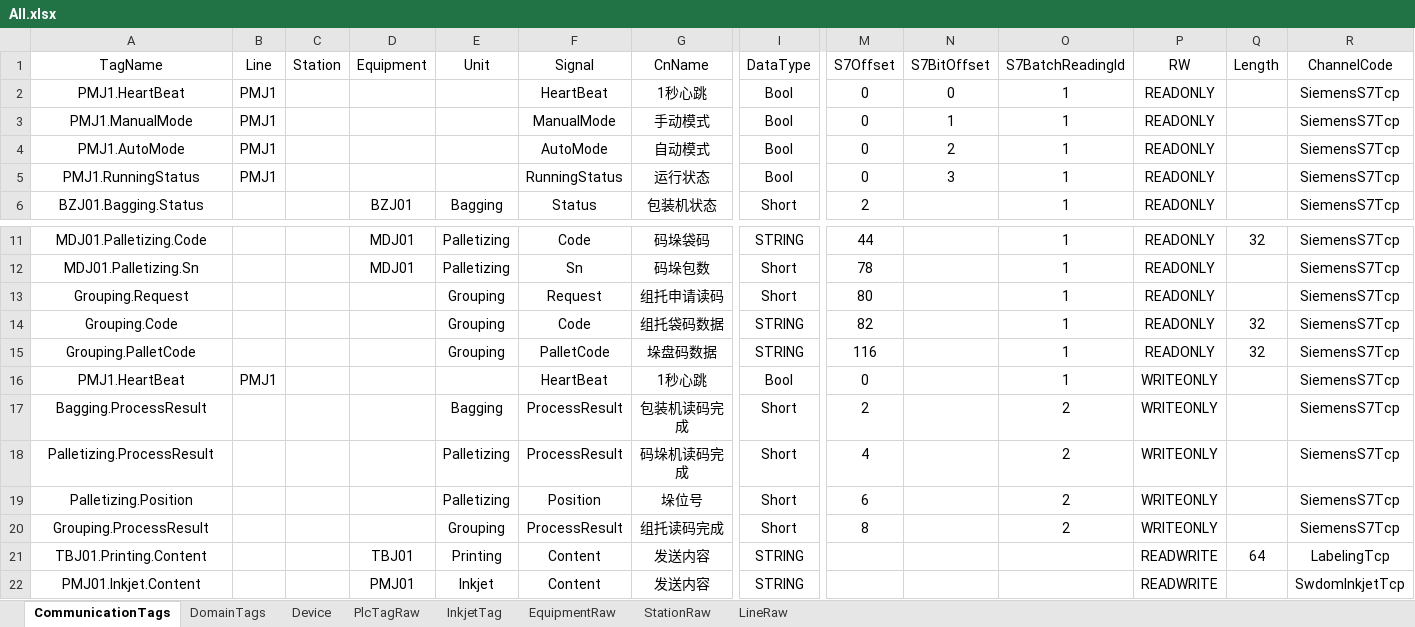
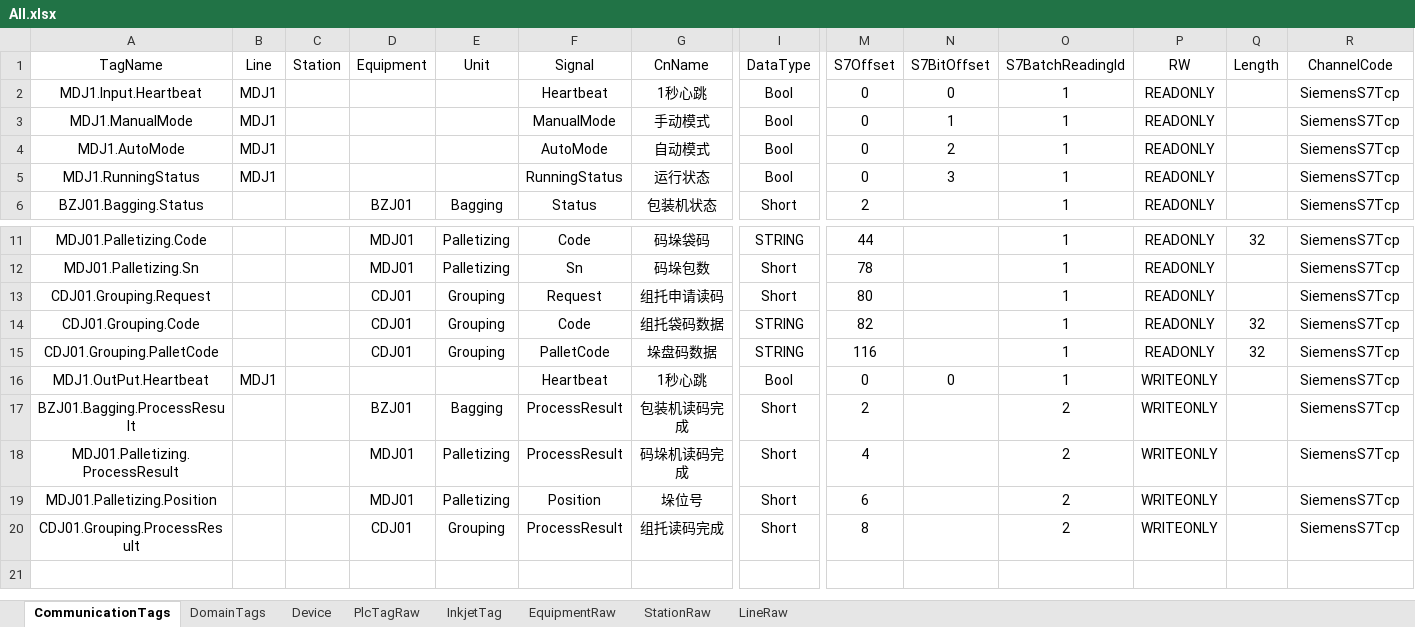
Before and after one commit to Stephenxxshi/UpperDemo, an Excel workbook: src/Plant01.Upper.Infrastructure/Configs/All.xlsx, sheet CommunicationTags, drawn as a sheet; only a part is shown, gaps mark what is left out; values as stored, in another font and other column widths than the file's, no borders; rows hold the shown columns only; the diff names each change by its address in the sheet, - before the commit and + after, or states it on an @@ line.

```diff
--- a/src/Plant01.Upper.Infrastructure/Configs/All.xlsx (sheet CommunicationTags)
+++ b/src/Plant01.Upper.Infrastructure/Configs/All.xlsx (sheet CommunicationTags)
-A2 (TagName): PMJ1.HeartBeat
+A2 (TagName): MDJ1.Input.Heartbeat
-B2:B5 (Line): PMJ1
+B2:B5 (Line): MDJ1
-F2 (Signal): HeartBeat
+F2 (Signal): Heartbeat
-A3 (TagName): PMJ1.ManualMode
+A3 (TagName): MDJ1.ManualMode
-A4 (TagName): PMJ1.AutoMode
+A4 (TagName): MDJ1.AutoMode
-A5 (TagName): PMJ1.RunningStatus
+A5 (TagName): MDJ1.RunningStatus
-A13 (TagName): Grouping.Request
+A13 (TagName): CDJ01.Grouping.Request
-D13:D15 (Equipment): (empty)
+D13:D15 (Equipment): CDJ01
-A14 (TagName): Grouping.Code
+A14 (TagName): CDJ01.Grouping.Code
-A15 (TagName): Grouping.PalletCode
+A15 (TagName): CDJ01.Grouping.PalletCode
-A16 (TagName): PMJ1.HeartBeat
+A16 (TagName): MDJ1.OutPut.Heartbeat
-B16 (Line): PMJ1
+B16 (Line): MDJ1
-F16 (Signal): HeartBeat
+F16 (Signal): Heartbeat
-N16 (S7BitOffset): (empty)
+N16 (S7BitOffset): 0
-A17 (TagName): Bagging.ProcessResult
+A17 (TagName): BZJ01.Bagging.ProcessResult
-D17 (Equipment): (empty)
+D17 (Equipment): BZJ01
-A18 (TagName): Palletizing.ProcessResult
+A18 (TagName): MDJ01.Palletizing.ProcessResult
-D18:D19 (Equipment): (empty)
+D18:D19 (Equipment): MDJ01
-A19 (TagName): Palletizing.Position
+A19 (TagName): MDJ01.Palletizing.Position
-A20 (TagName): Grouping.ProcessResult
+A20 (TagName): CDJ01.Grouping.ProcessResult
-D20 (Equipment): (empty)
+D20 (Equipment): CDJ01
-row 21: TBJ01.Printing.Content |  |  | TBJ01 | Printing | Content | 发送内容 | STRING |  |  |  | READWRITE | 64 | LabelingTcp
-row 22: PMJ01.Inkjet.Content |  |  | PMJ01 | Inkjet | Content | 发送内容 | STRING |  |  |  | READWRITE |  | SwdomInkjetTcp
```
Also changed, not shown: sheet PlcTagRaw, sheet DomainTags, sheet EquipmentRaw, sheet StationRaw, formulas that keep their value, 8 other files.
